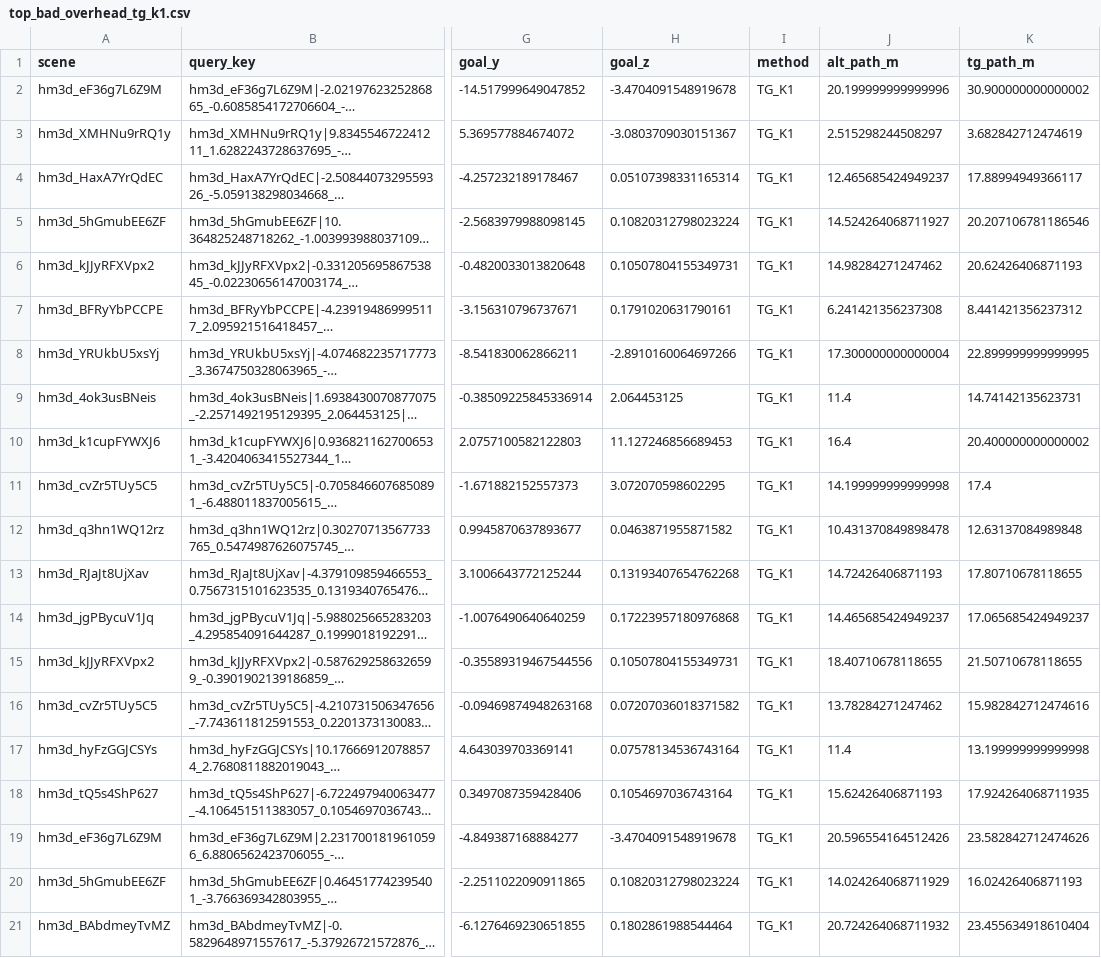
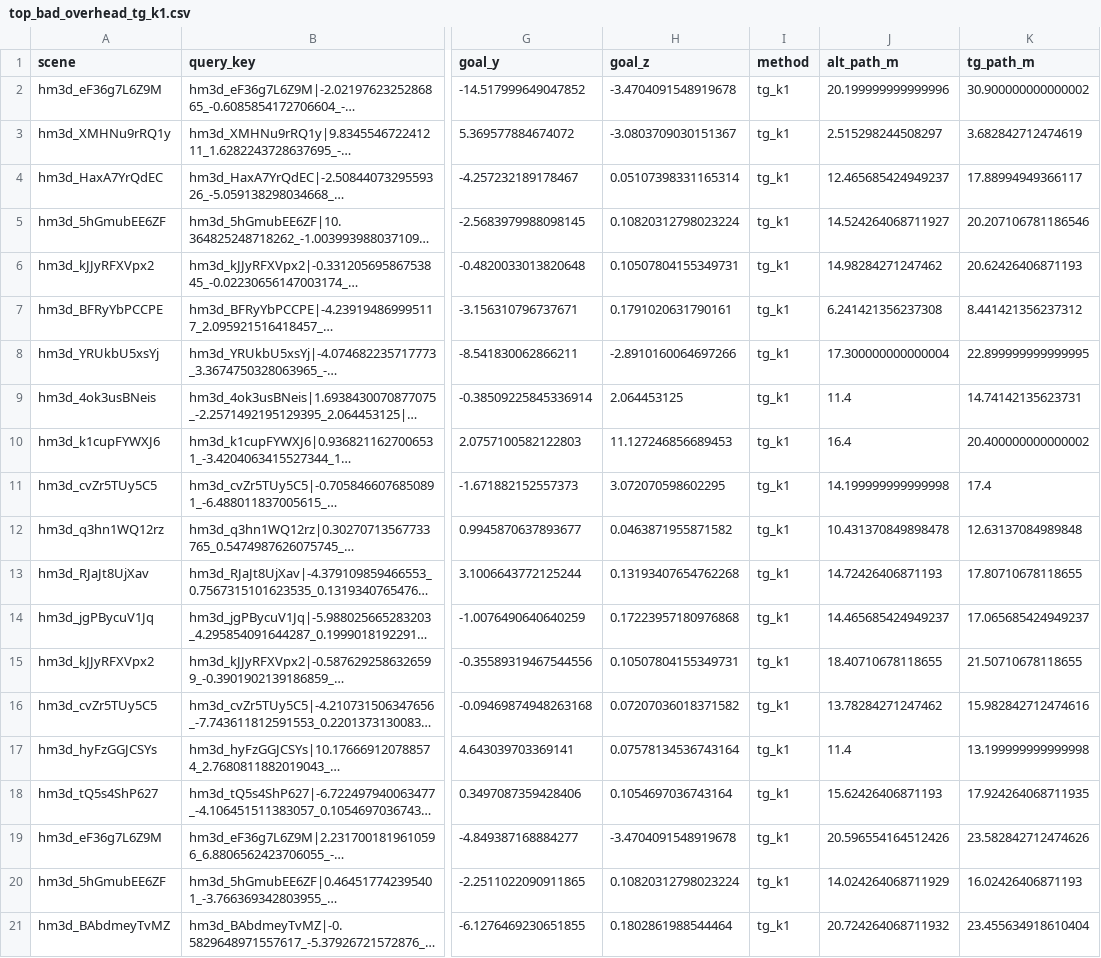
Before and after one commit to duyifan02/global_nav_ws, a CSV file: experiments/results/analysis/top_bad_overhead_tg_k1.csv, drawn as a sheet; only a part is shown, gaps mark what is left out; long unchanged cells end in …; the diff names each change by its address in the sheet, - before the commit and + after, or states it on an @@ line.

```diff
--- a/experiments/results/analysis/top_bad_overhead_tg_k1.csv
+++ b/experiments/results/analysis/top_bad_overhead_tg_k1.csv
-I2:I21 (method): TG_K1
+I2:I21 (method): tg_k1
```
Also changed, not shown: experiments/figures/data/pareto_hm3d_01m.csv, experiments/results/analysis/per_query_overhead.csv, 28 other files.
